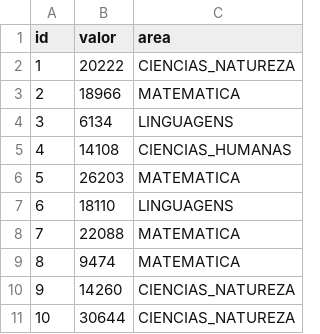
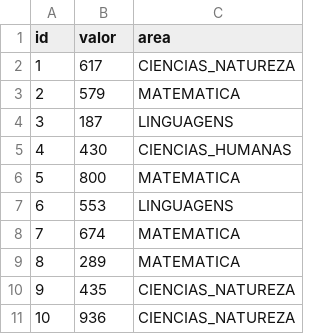
Before and after one commit to bernardomerlo/desafio-gama, a CSV file: src/main/resources/config/liquibase/fake-data/meta.csv, drawn as a sheet.

Commit message:
feat(valor_meta): implementa validação de valor máximo e mínimo da Meta
Segundo os valores do ENEM, o valor máximo que alguma pessoa pode tirar seria de 1000 pontos e o
mínimo seria de 0

```diff
--- a/src/main/resources/config/liquibase/fake-data/meta.csv
+++ b/src/main/resources/config/liquibase/fake-data/meta.csv
@@ -1,11 +1,11 @@
 id;valor;area
-1;20222;CIENCIAS_NATUREZA
-2;18966;MATEMATICA
-3;6134;LINGUAGENS
-4;14108;CIENCIAS_HUMANAS
-5;26203;MATEMATICA
-6;18110;LINGUAGENS
-7;22088;MATEMATICA
-8;9474;MATEMATICA
-9;14260;CIENCIAS_NATUREZA
-10;30644;CIENCIAS_NATUREZA
+1;617;CIENCIAS_NATUREZA
+2;579;MATEMATICA
+3;187;LINGUAGENS
+4;430;CIENCIAS_HUMANAS
+5;800;MATEMATICA
+6;553;LINGUAGENS
+7;674;MATEMATICA
+8;289;MATEMATICA
+9;435;CIENCIAS_NATUREZA
+10;936;CIENCIAS_NATUREZA
```
Also changed, not shown: 8 other files.
